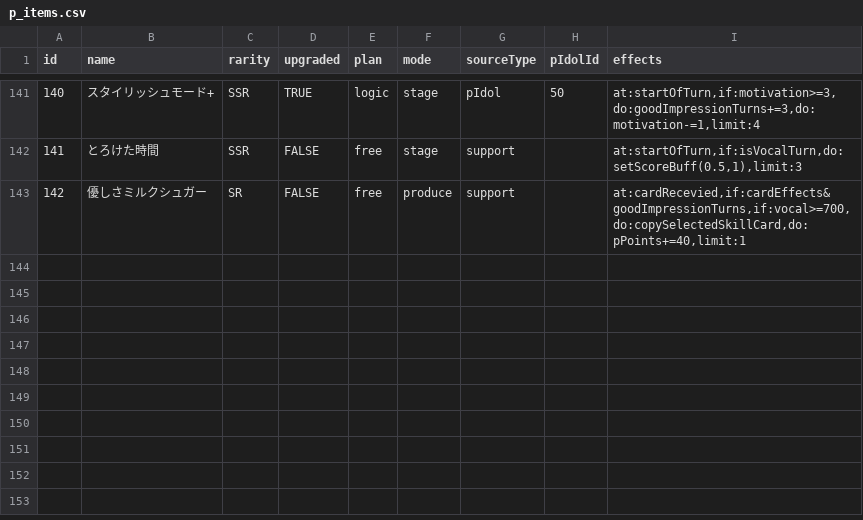
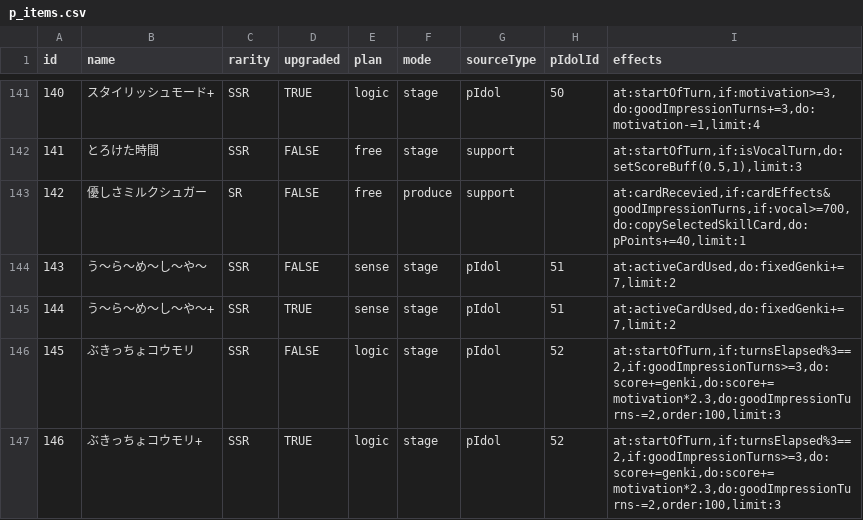
Before and after one commit to surisuririsu/gakumas-data, a CSV file: csv/p_items.csv, drawn as a sheet; only a part is shown, gaps mark what is left out.

```diff
--- a/csv/p_items.csv
+++ b/csv/p_items.csv
@@ -143 +143,5 @@ id,name,rarity,upgraded,plan,mode,sourceType,pIdolId,effects
 142,優しさミルクシュガー,SR,FALSE,free,produce,support,,"at:cardRecevied,if:cardEffects&goodImpressionTurns,if:vocal>=700,do:copySelectedSkillCard,do:pPoints+=40,limit:1"
+143,う～ら～め～し～や～,SSR,FALSE,sense,stage,pIdol,51,"at:activeCardUsed,do:fixedGenki+=7,limit:2"
+144,う～ら～め～し～や～+,SSR,TRUE,sense,stage,pIdol,51,"at:activeCardUsed,do:fixedGenki+=7,limit:2"
+145,ぶきっちょコウモリ,SSR,FALSE,logic,stage,pIdol,52,"at:startOfTurn,if:turnsElapsed%3==2,if:goodImpressionTurns>=3,do:score+=genki,do:score+=motivation*2.3,do:goodImpressionTurns-=2,order:100,limit:3"
+146,ぶきっちょコウモリ+,SSR,TRUE,logic,stage,pIdol,52,"at:startOfTurn,if:turnsElapsed%3==2,if:goodImpressionTurns>=3,do:score+=genki,do:score+=motivation*2.3,do:goodImpressionTurns-=2,order:100,limit:3"
```
Also changed, not shown: csv/p_idols.csv, csv/skill_cards.csv, 25 other files.
